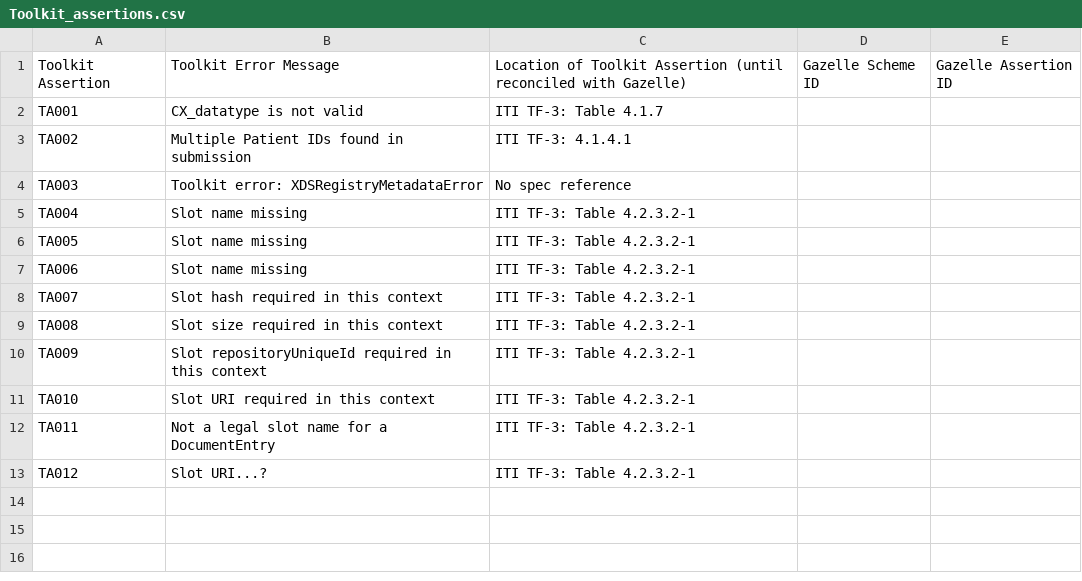
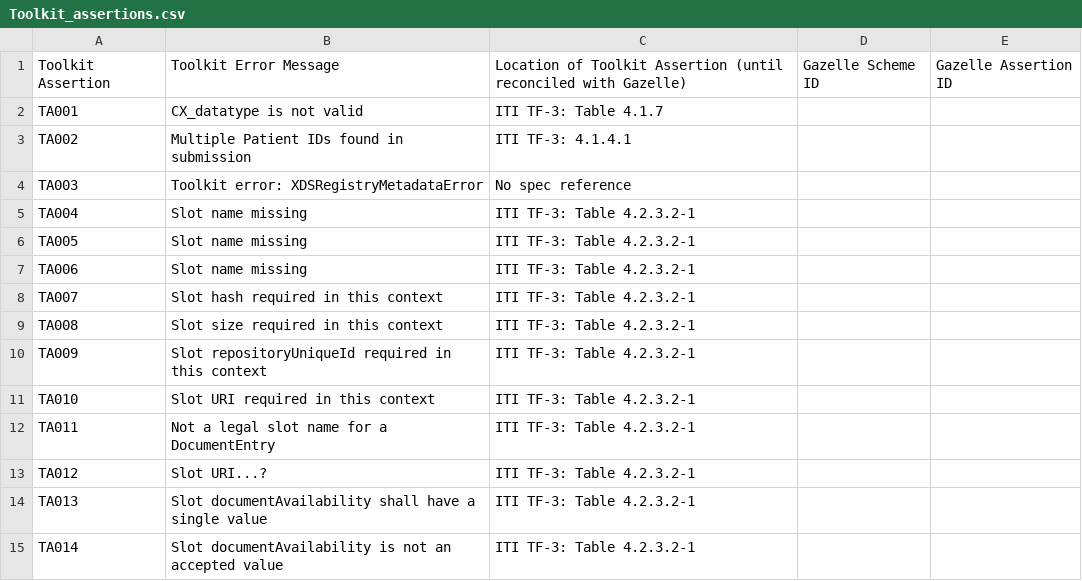
Before and after one commit to usnistgov/iheos-toolkit2, a CSV file: error-recording/src/main/resources/assertions/Toolkit_assertions.csv, drawn as a sheet; the diff names each change by its address in the sheet, - before the commit and + after, or states it on an @@ line.

Commit message:
Add TA013, TA014 to DocumentEntry validator

```diff
--- a/error-recording/src/main/resources/assertions/Toolkit_assertions.csv
+++ b/error-recording/src/main/resources/assertions/Toolkit_assertions.csv
+row 14: TA013 | Slot documentAvailability shall have a single value | ITI TF-3: Table 4.2.3.2-1
+row 15: TA014 | Slot documentAvailability is not an accepted value | ITI TF-3: Table 4.2.3.2-1
```
Also changed, not shown: 1 other file.
